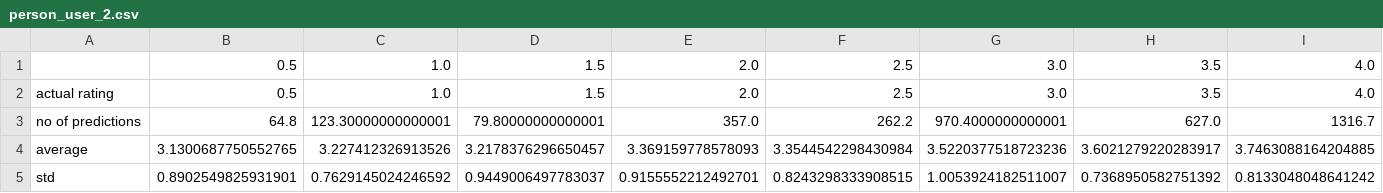
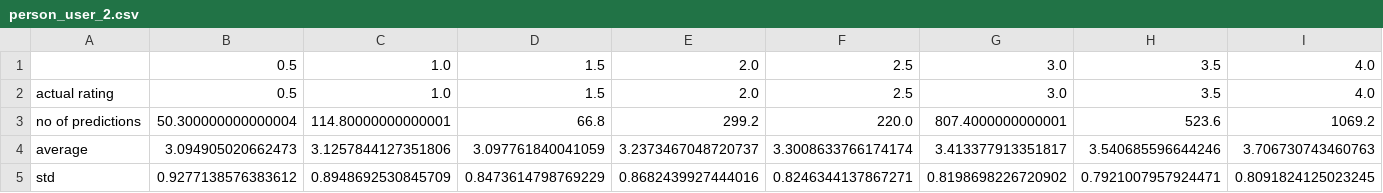
Before and after one commit to Potatotime13/DataScience1, a CSV file: perf/person_user_2.csv, drawn as a sheet; only a part is shown; the diff covers the shown part only; the diff names each change by its address in the sheet, - before the commit and + after, or states it on an @@ line.

```diff
--- a/perf/person_user_2.csv
+++ b/perf/person_user_2.csv
-B3: 64.8
+B3: 50.300000000000004
-C3: 123.30000000000001
+C3: 114.80000000000001
-D3: 79.80000000000001
+D3: 66.8
-E3: 357.0
+E3: 299.2
-F3: 262.2
+F3: 220.0
-G3: 970.4000000000001
+G3: 807.4000000000001
-H3: 627.0
+H3: 523.6
-I3: 1316.7
+I3: 1069.2
-B4: 3.1300687750552765
+B4: 3.094905020662473
-C4: 3.227412326913526
+C4: 3.1257844127351806
-D4: 3.2178376296650457
+D4: 3.097761840041059
-E4: 3.369159778578093
+E4: 3.2373467048720737
-F4: 3.3544542298430984
+F4: 3.3008633766174174
-G4: 3.5220377518723236
+G4: 3.413377913351817
-H4: 3.6021279220283917
+H4: 3.540685596644246
-I4: 3.7463088164204885
+I4: 3.706730743460763
-B5: 0.8902549825931901
+B5: 0.9277138576383612
-C5: 0.7629145024246592
+C5: 0.8948692530845709
-D5: 0.9449006497783037
+D5: 0.8473614798769229
-E5: 0.9155552212492701
+E5: 0.8682439927444016
-F5: 0.8243298333908515
+F5: 0.8246344137867271
-G5: 1.0053924182511007
+G5: 0.8198698226720902
-H5: 0.7368950582751392
+H5: 0.7921007957924471
-I5: 0.8133048048641242
+I5: 0.8091824125023245
```
Also changed, not shown: 36 edited cells elsewhere in this file, perf/person_user_book_2.csv, 8 other files.
